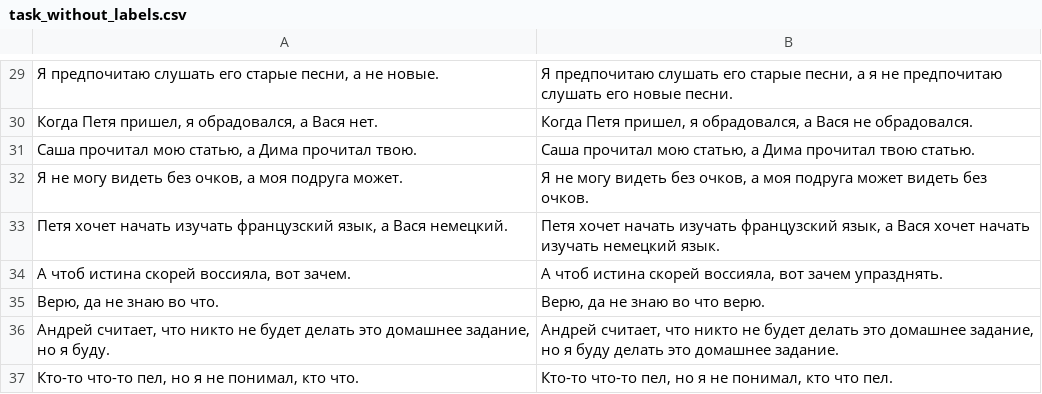
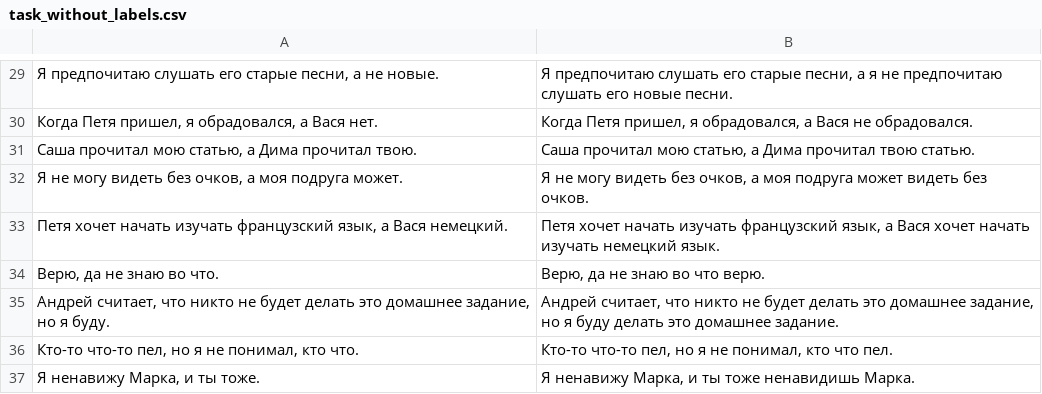
Before and after one commit to eanor/data-for-hakathon, a CSV file: task_without_labels.csv, drawn as a sheet; only a part is shown, gaps mark what is left out; the shorter side is filled out with more unchanged rows; the diff names each change by its address in the sheet, - before the commit and + after, or states it on an @@ line.

Commit message:
Update task_without_labels.csv

```diff
--- a/task_without_labels.csv
+++ b/task_without_labels.csv
-row 34: А чтоб истина скорей воссияла, вот зачем. | А чтоб истина скорей воссияла, вот зачем упразднять.
```
